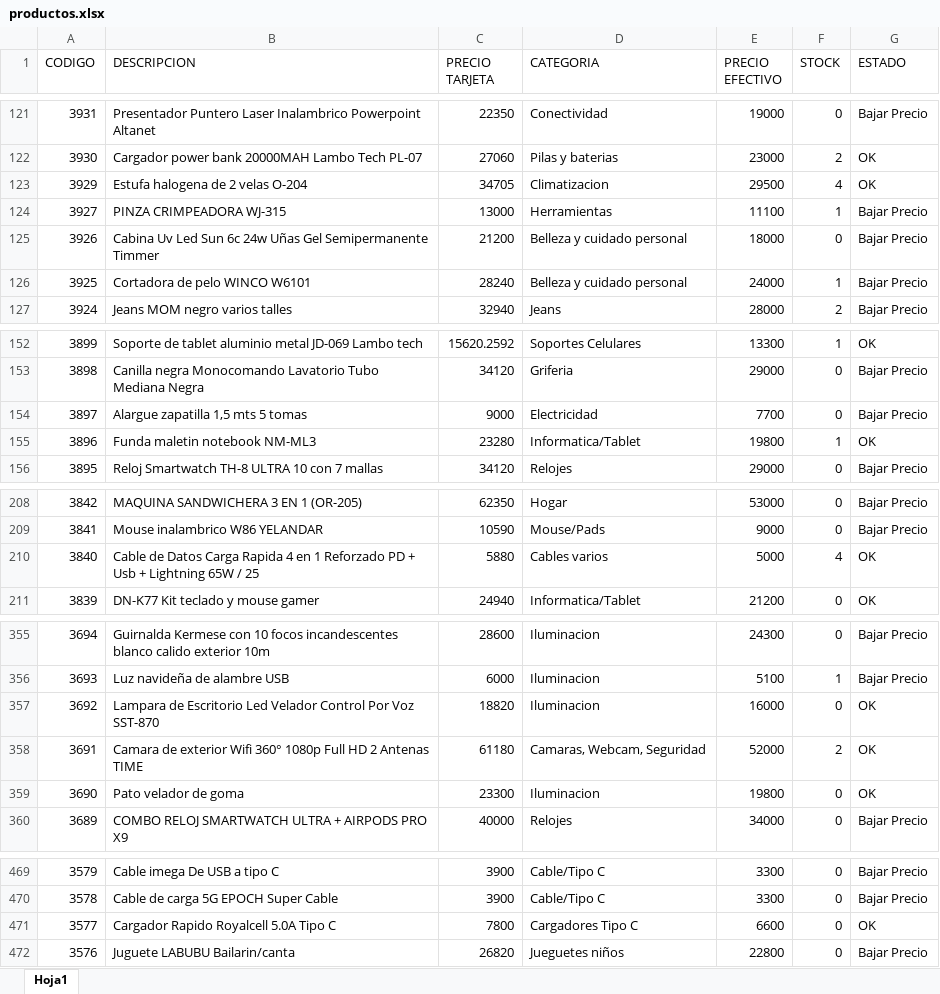
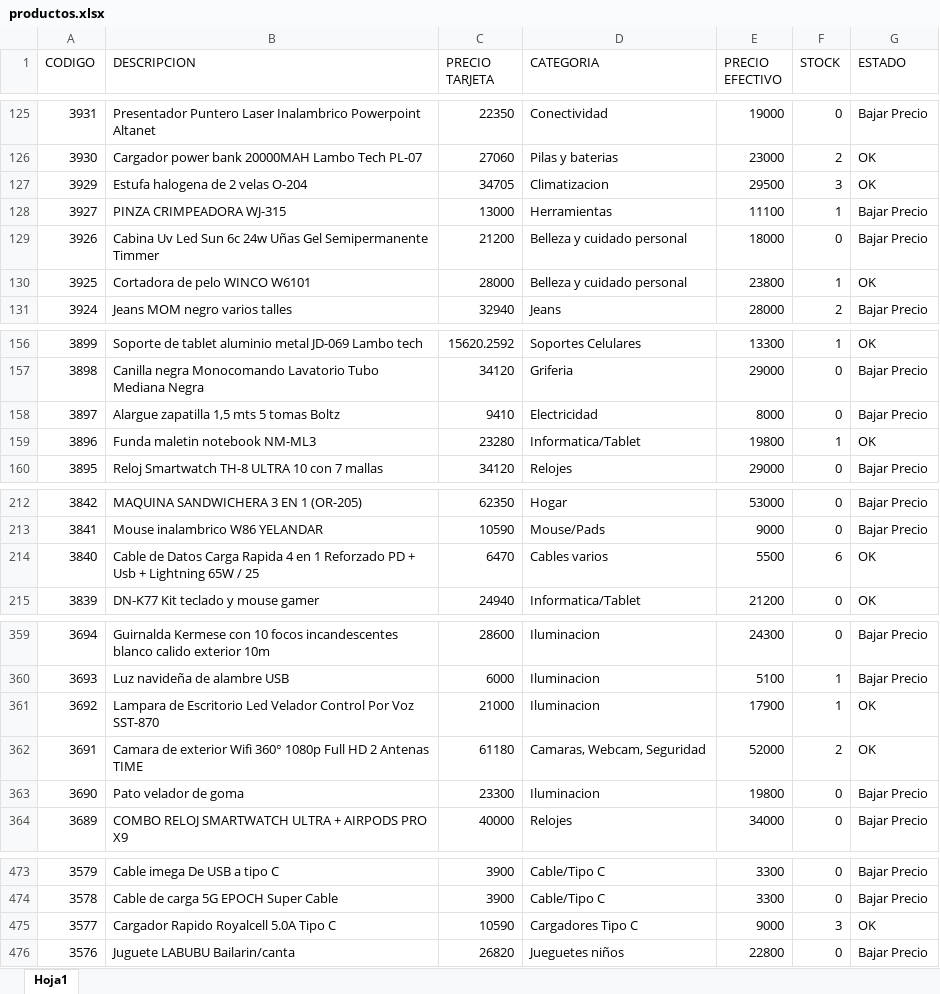
Before and after one commit to Nickbaster/tecnocodys, an Excel workbook: productos.xlsx, sheet Hoja1, drawn as a sheet; only a part is shown, gaps mark what is left out; values as stored, in another font and other column widths than the file's, no borders; addresses are those after the commit; the diff covers the shown part only; the diff names each change by its address in the sheet, - before the commit and + after, or states it on an @@ line.

```diff
--- a/productos.xlsx (sheet Hoja1)
+++ b/productos.xlsx (sheet Hoja1)
-F127 (STOCK): 4
+F127 (STOCK): 3
-C130 (PRECIO TARJETA): 28240
+C130 (PRECIO TARJETA): 28000
-E130 (PRECIO EFECTIVO): 24000
+E130 (PRECIO EFECTIVO): 23800
-G130 (ESTADO): Bajar Precio
+G130 (ESTADO): OK
-B158 (DESCRIPCION): Alargue zapatilla 1,5 mts 5 tomas
+B158 (DESCRIPCION): Alargue zapatilla 1,5 mts 5 tomas Boltz
-C158 (PRECIO TARJETA): 9000
+C158 (PRECIO TARJETA): 9410
-E158 (PRECIO EFECTIVO): 7700
+E158 (PRECIO EFECTIVO): 8000
-C214 (PRECIO TARJETA): 5880
+C214 (PRECIO TARJETA): 6470
-E214 (PRECIO EFECTIVO): 5000
+E214 (PRECIO EFECTIVO): 5500
-F214 (STOCK): 4
+F214 (STOCK): 6
-C361 (PRECIO TARJETA): 18820
+C361 (PRECIO TARJETA): 21000
-E361 (PRECIO EFECTIVO): 16000
+E361 (PRECIO EFECTIVO): 17900
-F361 (STOCK): 0
+F361 (STOCK): 1
-G363 (ESTADO): OK
+G363 (ESTADO): Bajar Precio
-C475 (PRECIO TARJETA): 7800
+C475 (PRECIO TARJETA): 10590
-E475 (PRECIO EFECTIVO): 6600
+E475 (PRECIO EFECTIVO): 9000
-F475 (STOCK): 0
+F475 (STOCK): 3
```
Also changed, not shown: 4 added rows and 76 edited cells elsewhere in this sheet, 7 other files.
